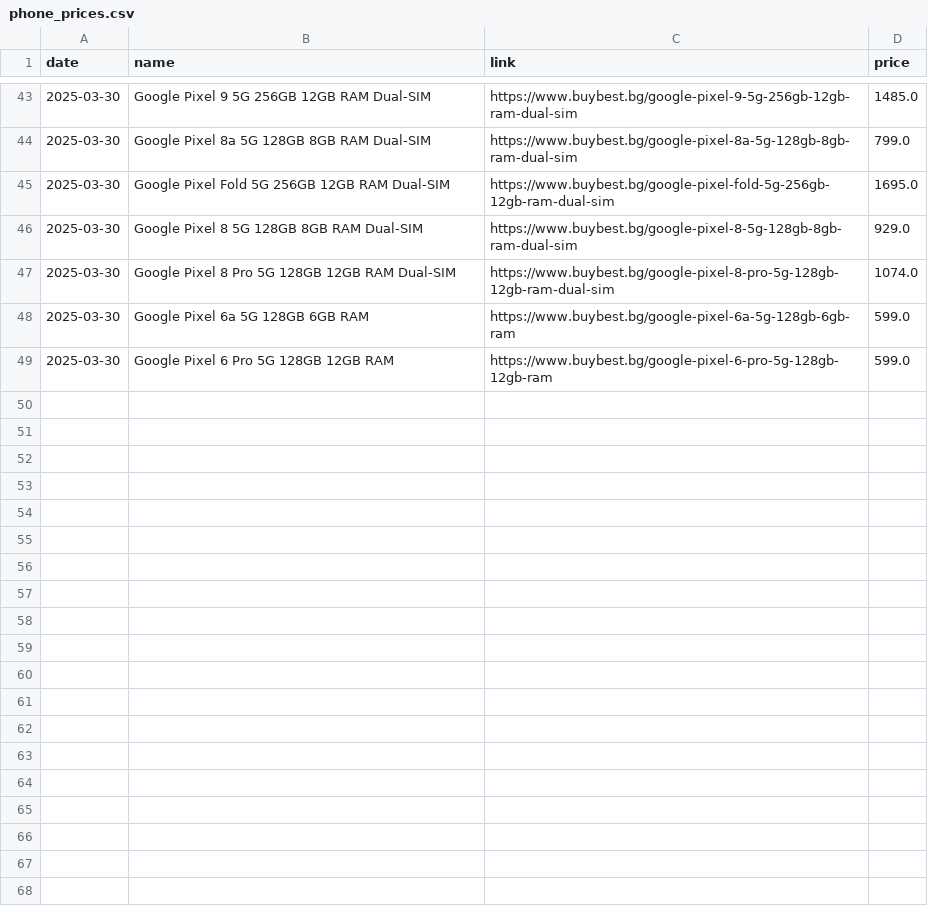
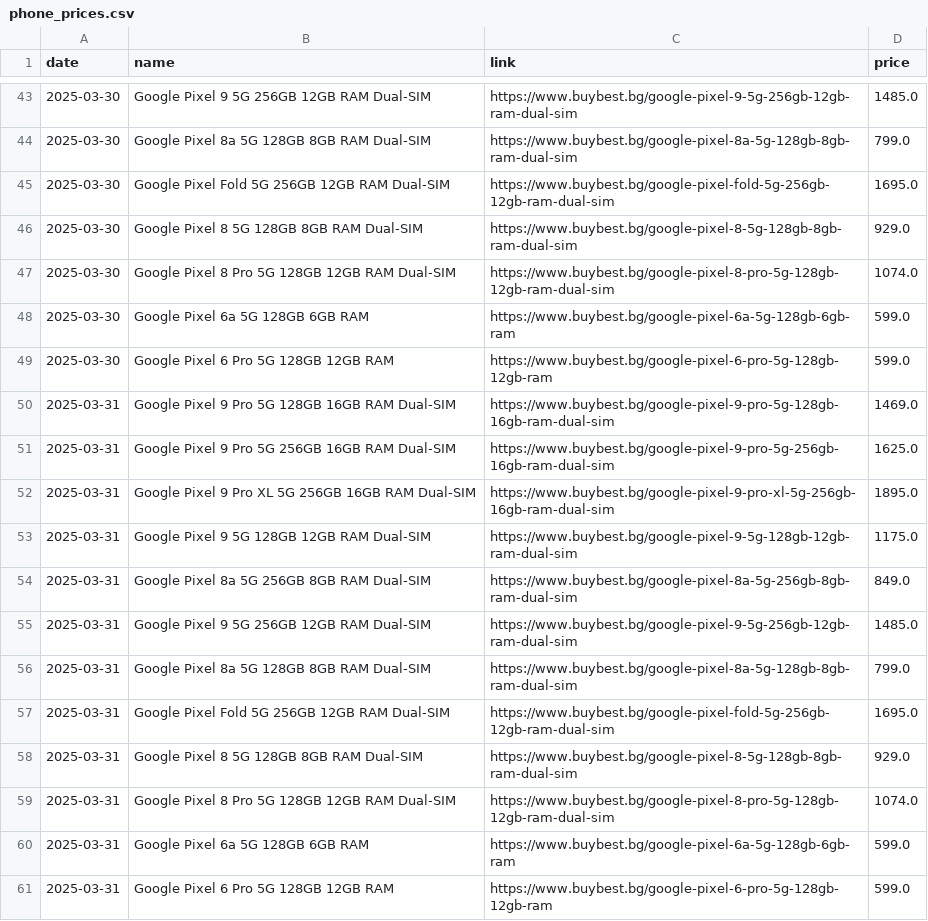
Before and after one commit to Yanislav-IV/pixel-prices, a CSV file: phone_prices.csv, drawn as a sheet; only a part is shown, gaps mark what is left out.

Commit message:
Update phone prices for 2025-03-31

```diff
--- a/phone_prices.csv
+++ b/phone_prices.csv
@@ -49 +49,13 @@ date,name,link,price
 2025-03-30,Google Pixel 6 Pro 5G 128GB 12GB RAM,https://www.buybest.bg/google-pixel-6-pro-5g-128gb-12gb-ram,599.0
+2025-03-31,Google Pixel 9 Pro 5G 128GB 16GB RAM Dual-SIM,https://www.buybest.bg/google-pixel-9-pro-5g-128gb-16gb-ram-dual-sim,1469.0
+2025-03-31,Google Pixel 9 Pro 5G 256GB 16GB RAM Dual-SIM,https://www.buybest.bg/google-pixel-9-pro-5g-256gb-16gb-ram-dual-sim,1625.0
+2025-03-31,Google Pixel 9 Pro XL 5G 256GB 16GB RAM Dual-SIM,https://www.buybest.bg/google-pixel-9-pro-xl-5g-256gb-16gb-ram-dual-sim,1895.0
+2025-03-31,Google Pixel 9 5G 128GB 12GB RAM Dual-SIM,https://www.buybest.bg/google-pixel-9-5g-128gb-12gb-ram-dual-sim,1175.0
+2025-03-31,Google Pixel 8a 5G 256GB 8GB RAM Dual-SIM,https://www.buybest.bg/google-pixel-8a-5g-256gb-8gb-ram-dual-sim,849.0
+2025-03-31,Google Pixel 9 5G 256GB 12GB RAM Dual-SIM,https://www.buybest.bg/google-pixel-9-5g-256gb-12gb-ram-dual-sim,1485.0
+2025-03-31,Google Pixel 8a 5G 128GB 8GB RAM Dual-SIM,https://www.buybest.bg/google-pixel-8a-5g-128gb-8gb-ram-dual-sim,799.0
+2025-03-31,Google Pixel Fold 5G 256GB 12GB RAM Dual-SIM,https://www.buybest.bg/google-pixel-fold-5g-256gb-12gb-ram-dual-sim,1695.0
+2025-03-31,Google Pixel 8 5G 128GB 8GB RAM Dual-SIM,https://www.buybest.bg/google-pixel-8-5g-128gb-8gb-ram-dual-sim,929.0
+2025-03-31,Google Pixel 8 Pro 5G 128GB 12GB RAM Dual-SIM,https://www.buybest.bg/google-pixel-8-pro-5g-128gb-12gb-ram-dual-sim,1074.0
+2025-03-31,Google Pixel 6a 5G 128GB 6GB RAM,https://www.buybest.bg/google-pixel-6a-5g-128gb-6gb-ram,599.0
+2025-03-31,Google Pixel 6 Pro 5G 128GB 12GB RAM,https://www.buybest.bg/google-pixel-6-pro-5g-128gb-12gb-ram,599.0
```
